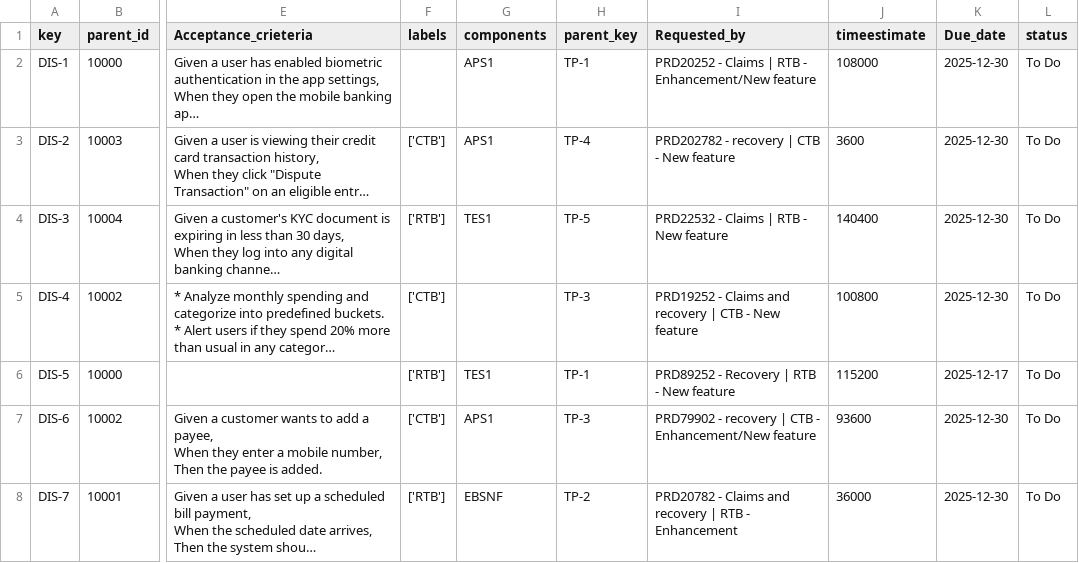
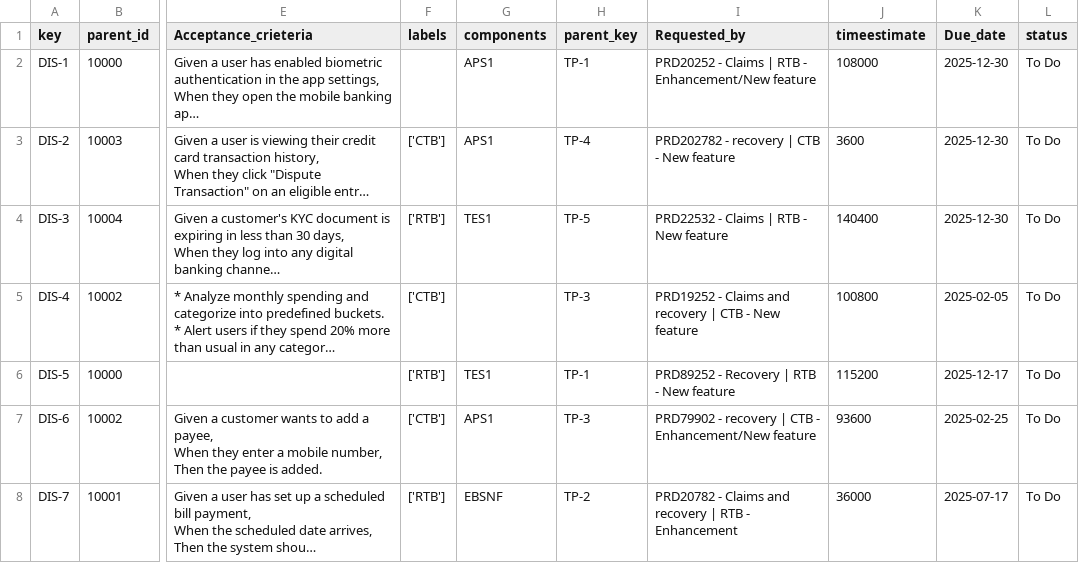
Before and after one commit to manojk-india/Feature-Readiness, a CSV file: data/API.csv, drawn as a sheet; only a part is shown, gaps mark what is left out; long unchanged cells end in …; the diff names each change by its address in the sheet, - before the commit and + after, or states it on an @@ line.

```diff
--- a/data/API.csv
+++ b/data/API.csv
-K5 (Due_date): 2025-12-30
+K5 (Due_date): 2025-02-05
-K7 (Due_date): 2025-12-30
+K7 (Due_date): 2025-02-25
-K8 (Due_date): 2025-12-30
+K8 (Due_date): 2025-07-17
```
Also changed, not shown: data/Final_API.csv, data/Not-Good-issues.csv, 27 other files.
